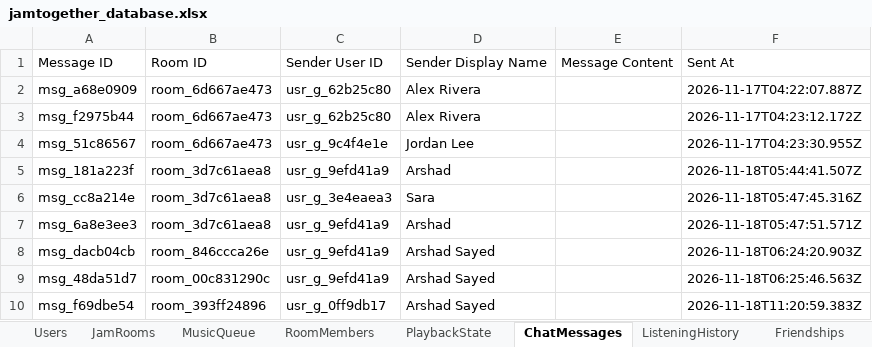
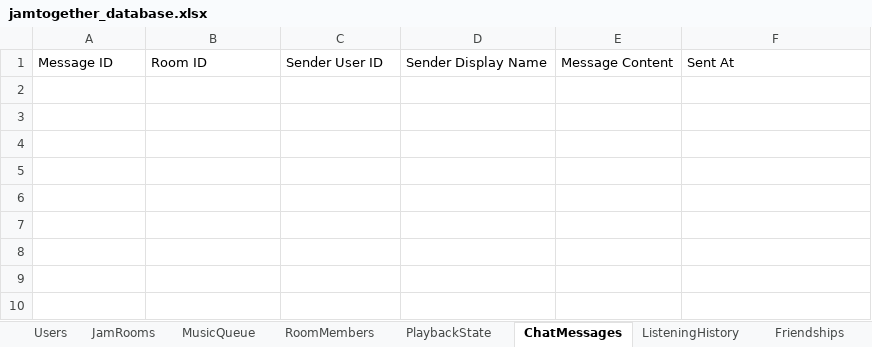
Before and after one commit to sayedarshad2003/JamTogether-, an Excel workbook: data/jamtogether_database.xlsx, sheet ChatMessages, drawn as a sheet; values as stored, in another font and other column widths than the file's, no borders; the diff names each change by its address in the sheet, - before the commit and + after, or states it on an @@ line.

```diff
--- a/data/jamtogether_database.xlsx (sheet ChatMessages)
+++ b/data/jamtogether_database.xlsx (sheet ChatMessages)
-row 2: msg_a68e0909 | room_6d667ae473 | usr_g_62b25c80 | Alex Rivera |  | 2026-11-17T04:22:07.887Z
-row 3: msg_f2975b44 | room_6d667ae473 | usr_g_62b25c80 | Alex Rivera |  | 2026-11-17T04:23:12.172Z
-row 4: msg_51c86567 | room_6d667ae473 | usr_g_9c4f4e1e | Jordan Lee |  | 2026-11-17T04:23:30.955Z
-row 5: msg_181a223f | room_3d7c61aea8 | usr_g_9efd41a9 | Arshad |  | 2026-11-18T05:44:41.507Z
-row 6: msg_cc8a214e | room_3d7c61aea8 | usr_g_3e4eaea3 | Sara |  | 2026-11-18T05:47:45.316Z
-row 7: msg_6a8e3ee3 | room_3d7c61aea8 | usr_g_9efd41a9 | Arshad |  | 2026-11-18T05:47:51.571Z
-row 8: msg_dacb04cb | room_846ccca26e | usr_g_9efd41a9 | Arshad Sayed |  | 2026-11-18T06:24:20.903Z
-row 9: msg_48da51d7 | room_00c831290c | usr_g_9efd41a9 | Arshad Sayed |  | 2026-11-18T06:25:46.563Z
-row 10: msg_f69dbe54 | room_393ff24896 | usr_g_0ff9db17 | Arshad Sayed |  | 2026-11-18T11:20:59.383Z
```
Also changed, not shown: sheet MusicQueue, sheet RoomMembers, sheet Users, sheet ListeningHistory, sheet JamRooms, sheet PlaybackState, 3 other files.
